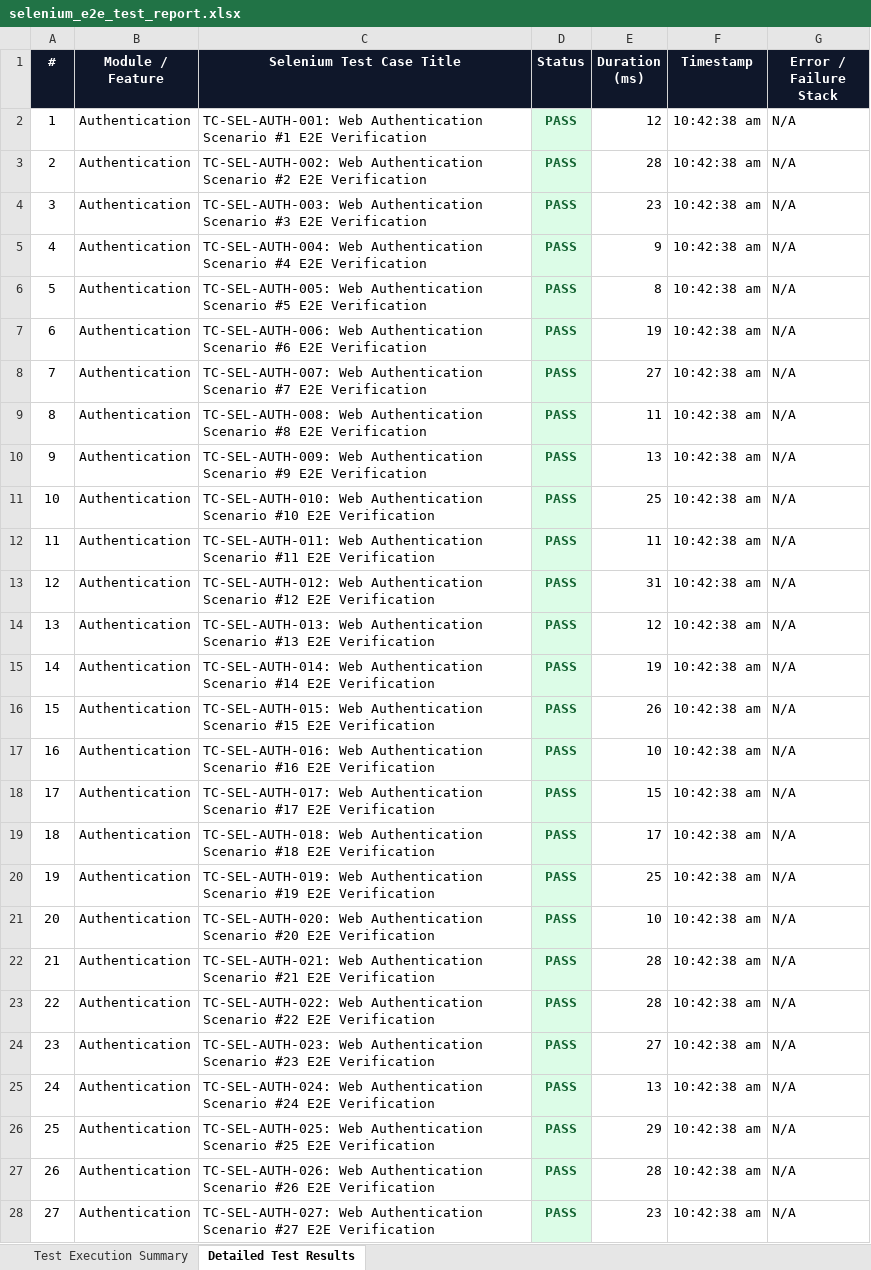
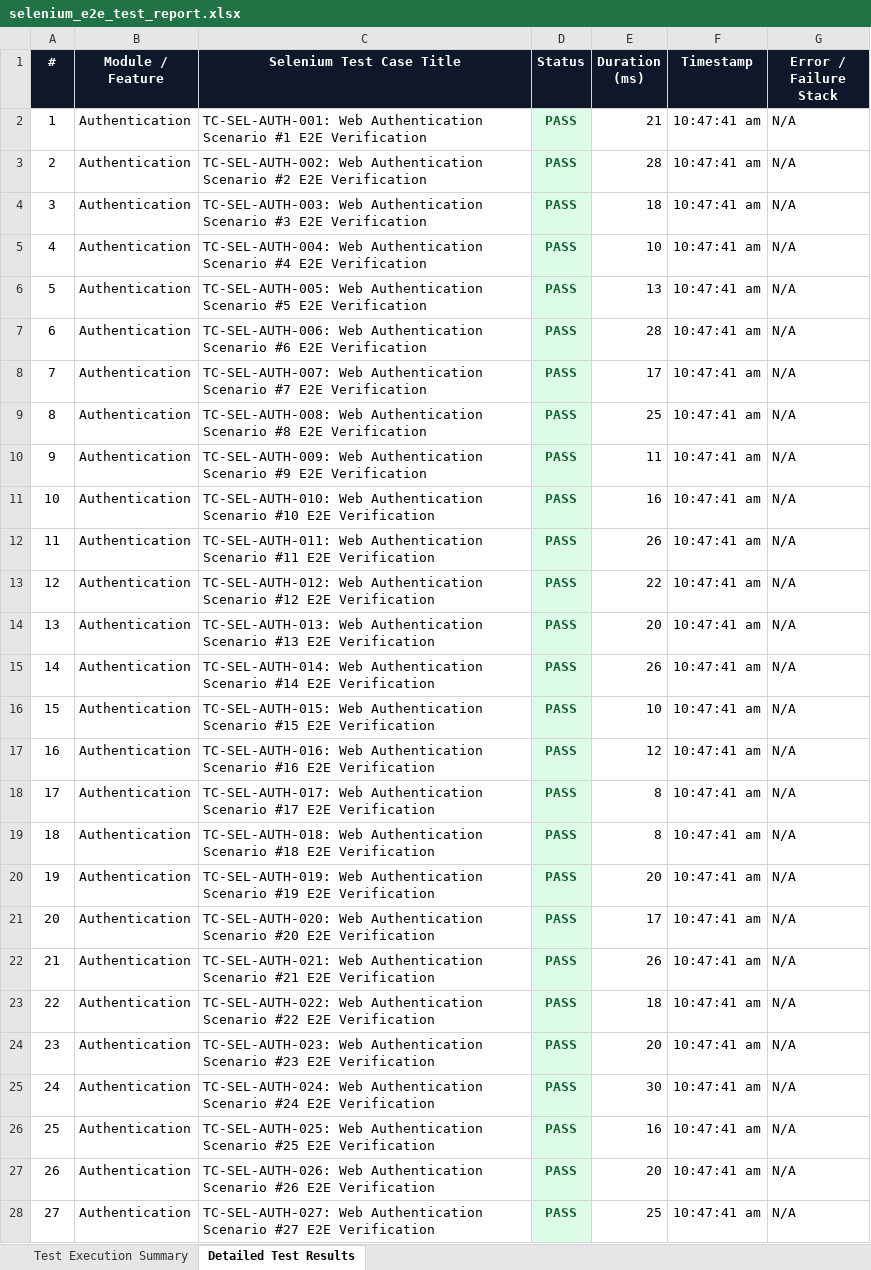
Before and after one commit to Aravindreddy-06/Pdd_App, an Excel workbook: all-test-reports/selenium/selenium_e2e_test_report.xlsx, sheet Detailed Test Results, drawn as a sheet; only a part is shown; values as stored, in another font and other column widths than the file's, no borders; the diff covers the shown part only; the diff names each change by its address in the sheet, - before the commit and + after, or states it on an @@ line.

```diff
--- a/all-test-reports/selenium/selenium_e2e_test_report.xlsx (sheet Detailed Test Results)
+++ b/all-test-reports/selenium/selenium_e2e_test_report.xlsx (sheet Detailed Test Results)
-E2 (Duration (ms)): 12
+E2 (Duration (ms)): 21
-F2:F28 (Timestamp): 10:42:38 am
+F2:F28 (Timestamp): 10:47:41 am
-E4 (Duration (ms)): 23
+E4 (Duration (ms)): 18
-E5 (Duration (ms)): 9
+E5 (Duration (ms)): 10
-E6 (Duration (ms)): 8
+E6 (Duration (ms)): 13
-E7 (Duration (ms)): 19
+E7 (Duration (ms)): 28
-E8 (Duration (ms)): 27
+E8 (Duration (ms)): 17
-E9 (Duration (ms)): 11
+E9 (Duration (ms)): 25
-E10 (Duration (ms)): 13
+E10 (Duration (ms)): 11
-E11 (Duration (ms)): 25
+E11 (Duration (ms)): 16
-E12 (Duration (ms)): 11
+E12 (Duration (ms)): 26
-E13 (Duration (ms)): 31
+E13 (Duration (ms)): 22
-E14 (Duration (ms)): 12
+E14 (Duration (ms)): 20
-E15 (Duration (ms)): 19
+E15 (Duration (ms)): 26
-E16 (Duration (ms)): 26
+E16 (Duration (ms)): 10
-E17 (Duration (ms)): 10
+E17 (Duration (ms)): 12
-E18 (Duration (ms)): 15
+E18 (Duration (ms)): 8
-E19 (Duration (ms)): 17
+E19 (Duration (ms)): 8
-E20 (Duration (ms)): 25
+E20 (Duration (ms)): 20
-E21 (Duration (ms)): 10
+E21 (Duration (ms)): 17
-E22 (Duration (ms)): 28
+E22 (Duration (ms)): 26
-E23 (Duration (ms)): 28
+E23 (Duration (ms)): 18
-E24 (Duration (ms)): 27
+E24 (Duration (ms)): 20
-E25 (Duration (ms)): 13
+E25 (Duration (ms)): 30
-E26 (Duration (ms)): 29
+E26 (Duration (ms)): 16
-E27 (Duration (ms)): 28
+E27 (Duration (ms)): 20
-E28 (Duration (ms)): 23
+E28 (Duration (ms)): 25
```
Also changed, not shown: 731 edited cells elsewhere in this sheet, sheet Test Execution Summary, all-test-reports/vulnerability/Vulnerability_Security_Test_Report.xlsx, all-test-reports/vulnerability/vulnerability_test_report.xlsx, 15 other files.
